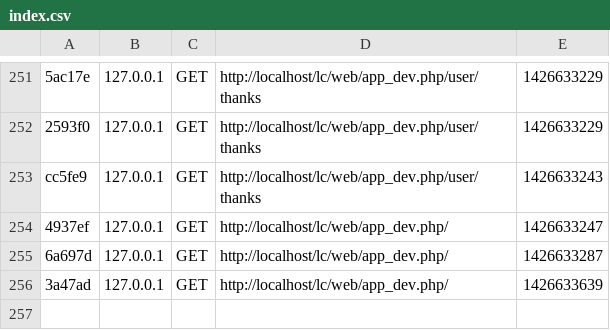
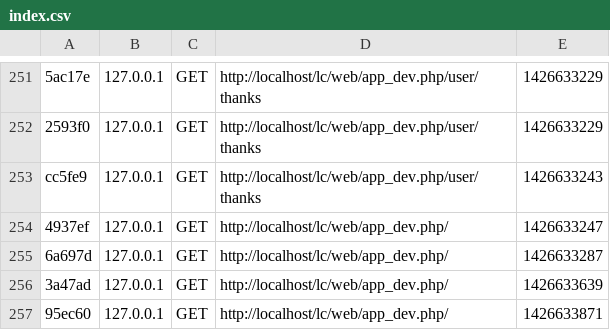
Before and after one commit to theredfoxfire/lc, a CSV file: app/cache/dev/profiler/index.csv, drawn as a sheet; only a part is shown, gaps mark what is left out; the diff names each change by its address in the sheet, - before the commit and + after, or states it on an @@ line.

```diff
--- a/app/cache/dev/profiler/index.csv
+++ b/app/cache/dev/profiler/index.csv
+row 257: 95ec60 | 127.0.0.1 | GET | http://localhost/lc/web/app_dev.php/ | 1426633871
```
Also changed, not shown: 3 other files.
